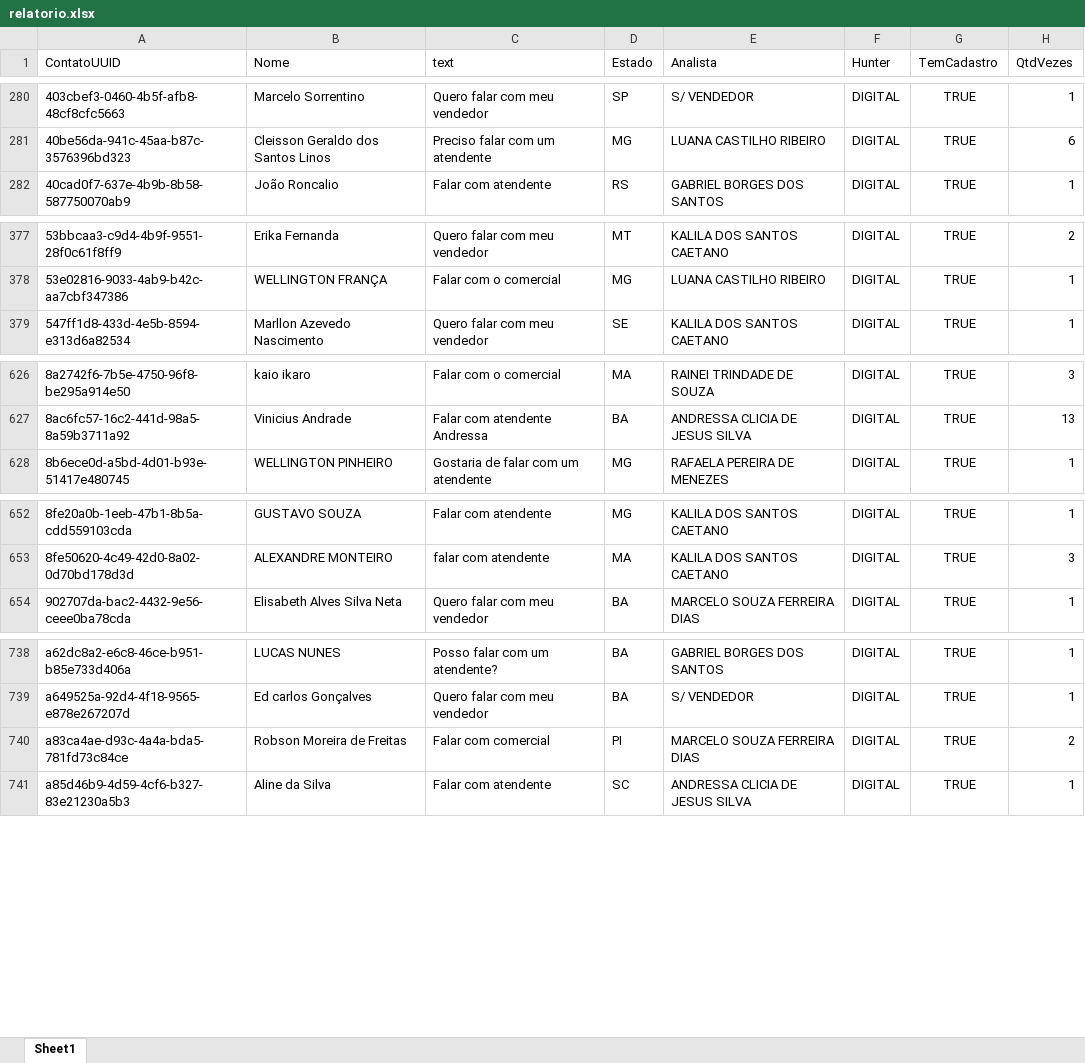
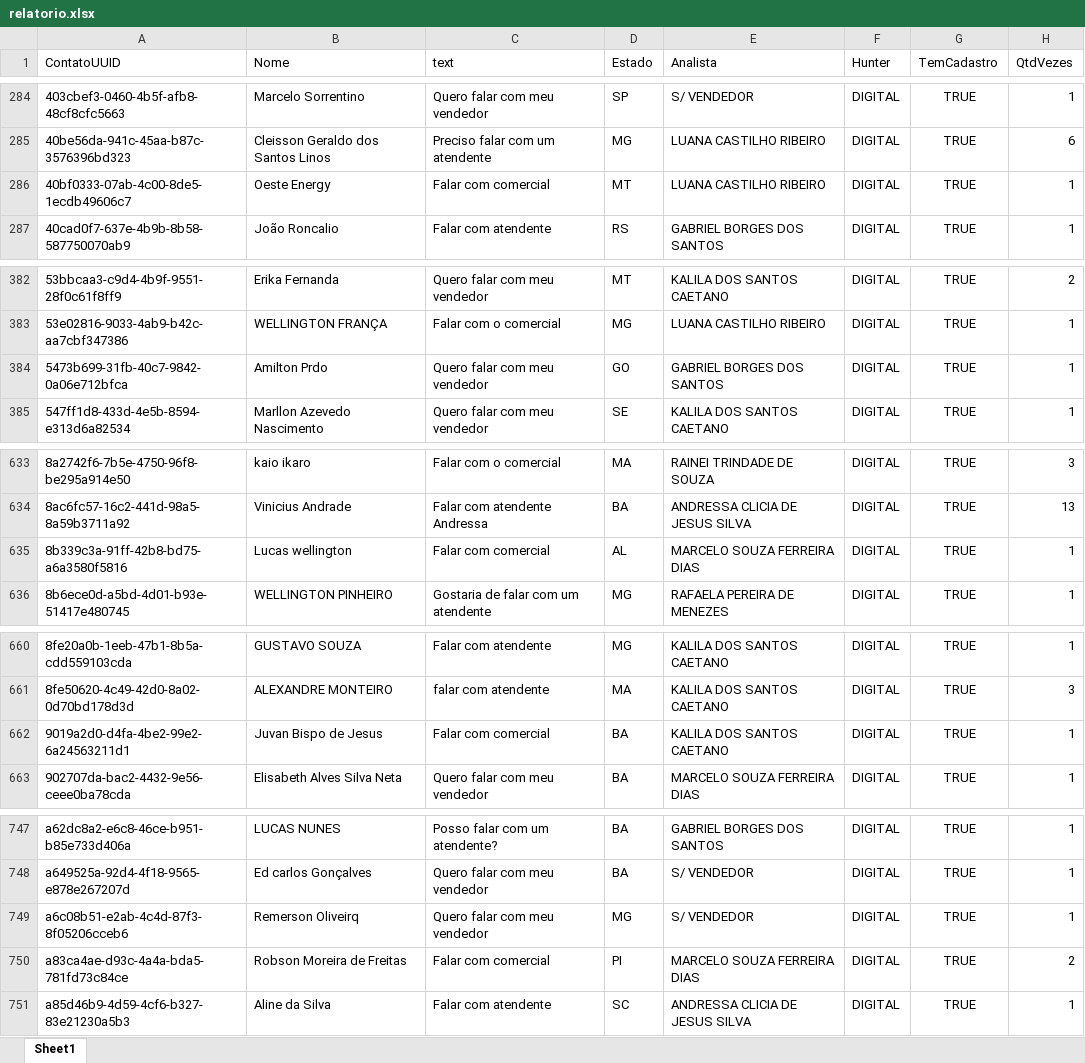
Before and after one commit to Marketing-Amara/weni-relatorio, an Excel workbook: output/relatorio.xlsx, sheet Sheet1, drawn as a sheet; only a part is shown, gaps mark what is left out; values as stored, in another font and other column widths than the file's, no borders; the diff covers the shown part only; the diff names each change by its address in the sheet, - before the commit and + after, or states it on an @@ line.

```diff
--- a/output/relatorio.xlsx (sheet Sheet1)
+++ b/output/relatorio.xlsx (sheet Sheet1)
+row 286: 40bf0333-07ab-4c00-8de5-1ecdb49606c7 | Oeste Energy | Falar com comercial | MT | LUANA CASTILHO RIBEIRO | DIGITAL | TRUE | 1
+row 384: 5473b699-31fb-40c7-9842-0a06e712bfca | Amilton Prdo | Quero falar com meu vendedor | GO | GABRIEL BORGES DOS SANTOS | DIGITAL | TRUE | 1
+row 635: 8b339c3a-91ff-42b8-bd75-a6a3580f5816 | Lucas wellington | Falar com comercial | AL | MARCELO SOUZA FERREIRA DIAS | DIGITAL | TRUE | 1
+row 662: 9019a2d0-d4fa-4be2-99e2-6a24563211d1 | Juvan Bispo de Jesus | Falar com comercial | BA | KALILA DOS SANTOS CAETANO | DIGITAL | TRUE | 1
+row 749: a6c08b51-e2ab-4c4d-87f3-8f05206cceb6 | Remerson Oliveirq | Quero falar com meu vendedor | MG | S/ VENDEDOR | DIGITAL | TRUE | 1
```
Also changed, not shown: 5 added rows and 15 edited cells elsewhere in this sheet.
